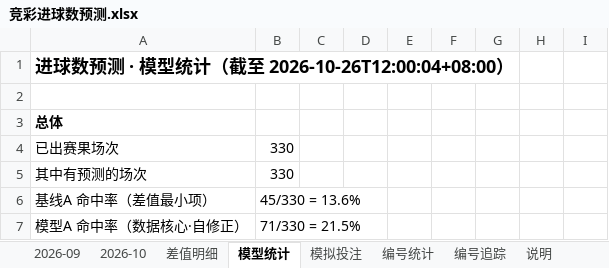
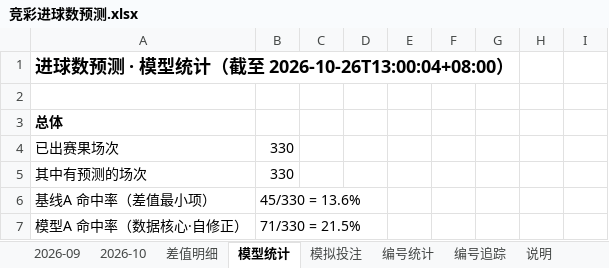
Before and after one commit to chuangyuyu/jingcai, an Excel workbook: docs/excel/竞彩进球数预测.xlsx, sheet 模型统计, drawn as a sheet; only a part is shown; values as stored, in another font and other column widths than the file's, no borders; the diff names each change by its address in the sheet, - before the commit and + after, or states it on an @@ line.

```diff
--- a/docs/excel/竞彩进球数预测.xlsx (sheet 模型统计)
+++ b/docs/excel/竞彩进球数预测.xlsx (sheet 模型统计)
-A1: 进球数预测 · 模型统计（截至 2026-10-26T12:00:04+08:00）
+A1: 进球数预测 · 模型统计（截至 2026-10-26T13:00:04+08:00）
```
Also changed, not shown: sheet 差值明细, sheet 2026-10, 5 other files.
